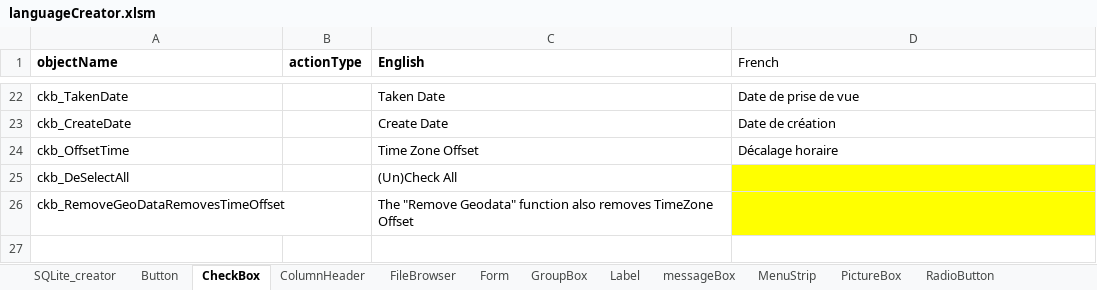
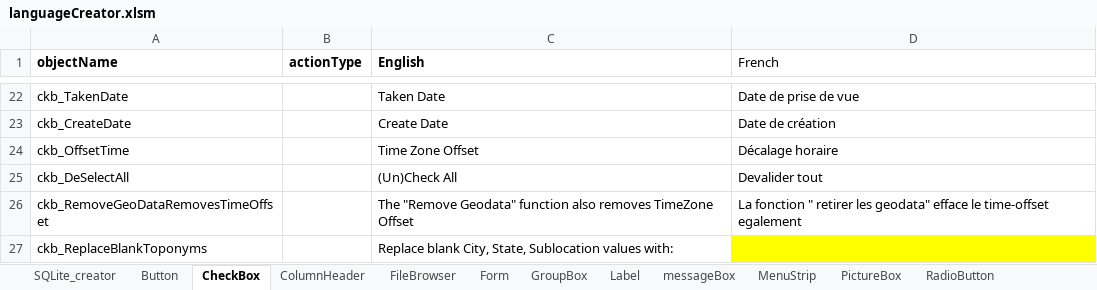
Before and after one commit to nemethviktor/GeoTagNinja, an Excel workbook: extraFiles/languageCreator.xlsm, sheet CheckBox, drawn as a sheet; only a part is shown, gaps mark what is left out; values as stored, in another font and other column widths than the file's, no borders; the diff names each change by its address in the sheet, - before the commit and + after, or states it on an @@ line.

```diff
--- a/extraFiles/languageCreator.xlsm (sheet CheckBox)
+++ b/extraFiles/languageCreator.xlsm (sheet CheckBox)
-D25 (French): (empty)
+D25 (French): Devalider tout
-D25:D26 fill: #FFFF00
+D25:D26 fill: none
-D26 (French): (empty)
+D26 (French): La fonction " retirer les geodata" efface le time-offset egalement
+row 27: ckb_ReplaceBlankToponyms |  | Replace blank City, State, Sublocation values with:
```
Also changed, not shown: sheet messageBox, sheet Label, sheet ToolStripMenuItem, sheet PictureBox, 27 other files.
